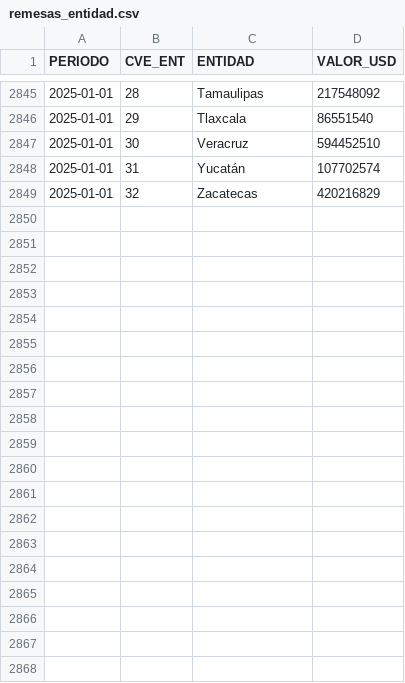
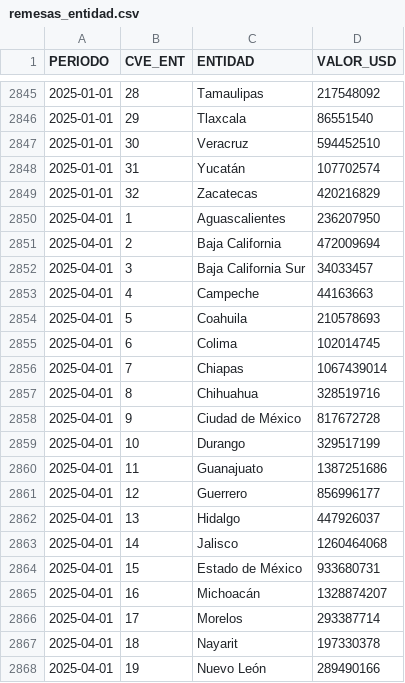
Before and after one commit to lapanquecita/remesas, a CSV file: data/remesas_entidad.csv, drawn as a sheet; only a part is shown, gaps mark what is left out; the diff covers the shown part only.

```diff
--- a/data/remesas_entidad.csv
+++ b/data/remesas_entidad.csv
@@ -2849 +2849,20 @@ PERIODO,CVE_ENT,ENTIDAD,VALOR_USD
 2025-01-01,32,Zacatecas,420216829
+2025-04-01,1,Aguascalientes,236207950
+2025-04-01,2,Baja California,472009694
+2025-04-01,3,Baja California Sur,34033457
+2025-04-01,4,Campeche,44163663
+2025-04-01,5,Coahuila,210578693
+2025-04-01,6,Colima,102014745
+2025-04-01,7,Chiapas,1067439014
+2025-04-01,8,Chihuahua,328519716
+2025-04-01,9,Ciudad de México,817672728
+2025-04-01,10,Durango,329517199
+2025-04-01,11,Guanajuato,1387251686
+2025-04-01,12,Guerrero,856996177
+2025-04-01,13,Hidalgo,447926037
+2025-04-01,14,Jalisco,1260464068
+2025-04-01,15,Estado de México,933680731
+2025-04-01,16,Michoacán,1328874207
+2025-04-01,17,Morelos,293387714
+2025-04-01,18,Nayarit,197330378
+2025-04-01,19,Nuevo León,289490166
```
Also changed, not shown: 13 added rows elsewhere in this file, data/remesas_mensuales.csv, data/remesas_usa.csv, 1 other file.
